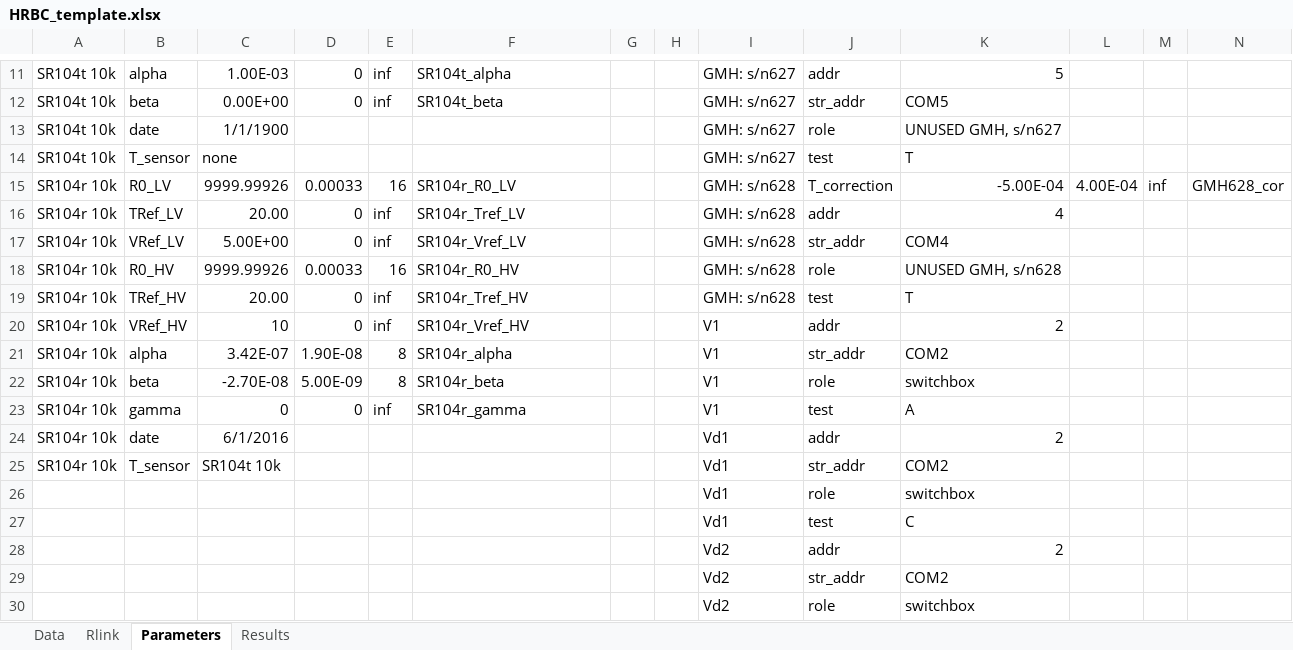
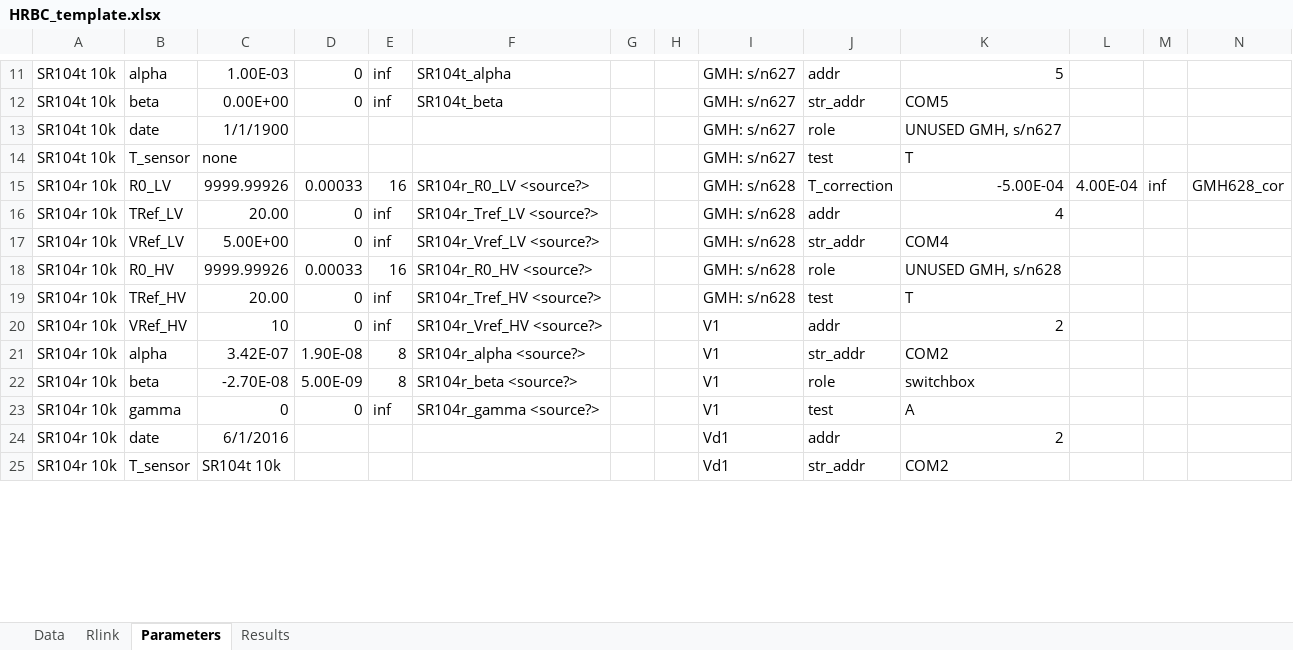
Before and after one commit to tblawson/HRBC, an Excel workbook: HRBC_template.xlsx, sheet Parameters, drawn as a sheet; only a part is shown, gaps mark what is left out; values as stored, in another font and other column widths than the file's, no borders; removed rows and columns are numbered as before the commit, all else as after; rows hold the shown columns only; the diff covers the shown part only; the diff names each change by its address in the sheet, - before the commit and + after, or states it on an @@ line.

Commit message:
Test run
Changes to Excel sheet as a result of running HRBA.
Made labels [on / written to] Parameters sheet more descriptive for
traceability.

```diff
--- a/HRBC_template.xlsx (sheet Parameters)
+++ b/HRBC_template.xlsx (sheet Parameters)
-F15: SR104r_R0_LV
+F15: SR104r_R0_LV <source?>
-F16: SR104r_Tref_LV
+F16: SR104r_Tref_LV <source?>
-F17: SR104r_Vref_LV
+F17: SR104r_Vref_LV <source?>
-F18: SR104r_R0_HV
+F18: SR104r_R0_HV <source?>
-F19: SR104r_Tref_HV
+F19: SR104r_Tref_HV <source?>
-F20: SR104r_Vref_HV
+F20: SR104r_Vref_HV <source?>
-F21: SR104r_alpha
+F21: SR104r_alpha <source?>
-F22: SR104r_beta
+F22: SR104r_beta <source?>
-F23: SR104r_gamma
+F23: SR104r_gamma <source?>
-row 26:  |  |  |  |  |  |  |  | Vd1 | role | switchbox
-row 27:  |  |  |  |  |  |  |  | Vd1 | test | C
-row 28:  |  |  |  |  |  |  |  | Vd2 | addr | 2
-row 29:  |  |  |  |  |  |  |  | Vd2 | str_addr | COM2
-row 30:  |  |  |  |  |  |  |  | Vd2 | role | switchbox
```
Also changed, not shown: 10 added rows, 5 removed rows and 30 edited cells elsewhere in this sheet, sheet Results, 2 other files.
